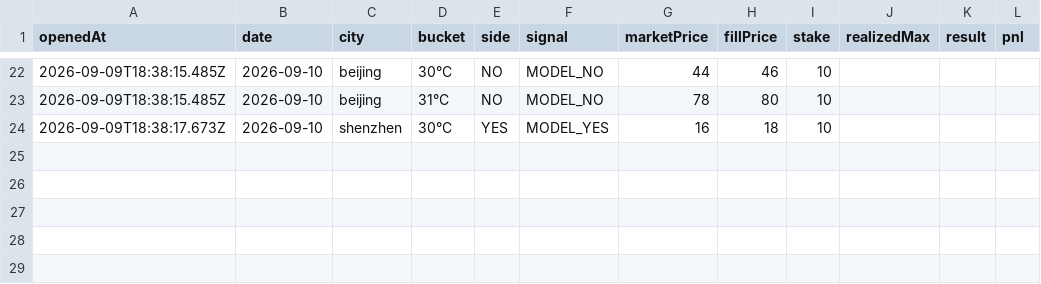
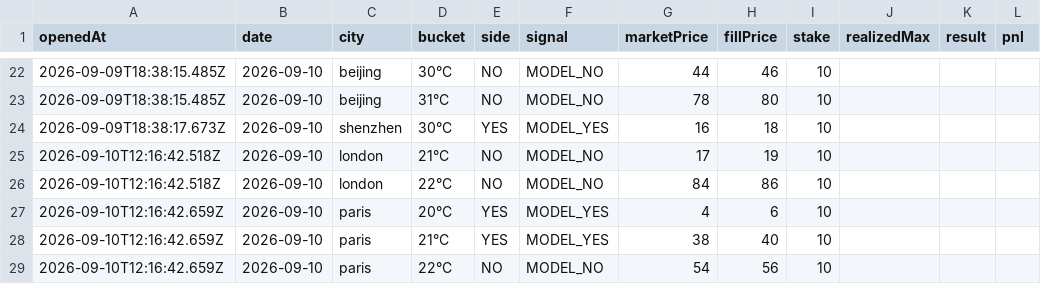
Before and after one commit to josephci/hk-weather-dashboard, a CSV file: paper_trades.csv, drawn as a sheet; only a part is shown, gaps mark what is left out.

```diff
--- a/paper_trades.csv
+++ b/paper_trades.csv
@@ -24 +24,6 @@ openedAt,date,city,bucket,side,signal,marketPrice,fillPrice,stake,realizedMax,re
 2026-09-09T18:38:17.673Z,2026-09-10,shenzhen,30°C,YES,MODEL_YES,16,18,10,,,
+2026-09-10T12:16:42.518Z,2026-09-10,london,21°C,NO,MODEL_NO,17,19,10,,,
+2026-09-10T12:16:42.518Z,2026-09-10,london,22°C,NO,MODEL_NO,84,86,10,,,
+2026-09-10T12:16:42.659Z,2026-09-10,paris,20°C,YES,MODEL_YES,4,6,10,,,
+2026-09-10T12:16:42.659Z,2026-09-10,paris,21°C,YES,MODEL_YES,38,40,10,,,
+2026-09-10T12:16:42.659Z,2026-09-10,paris,22°C,NO,MODEL_NO,54,56,10,,,
```
